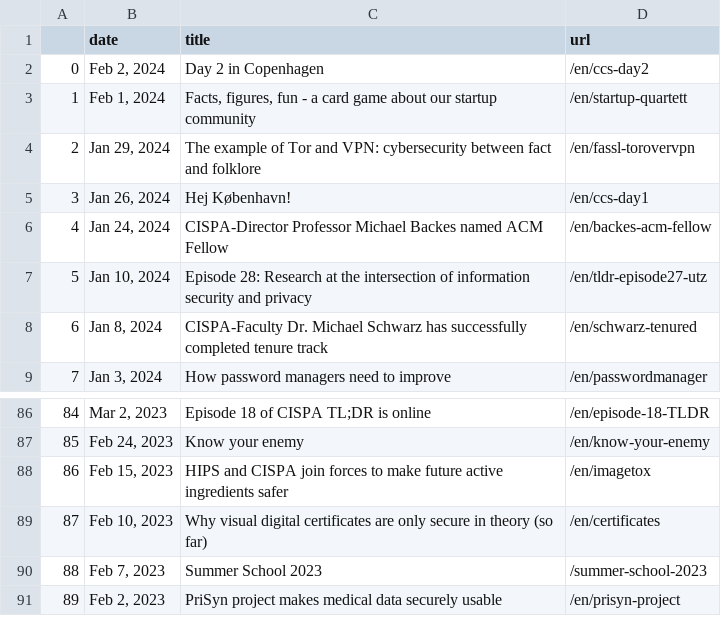
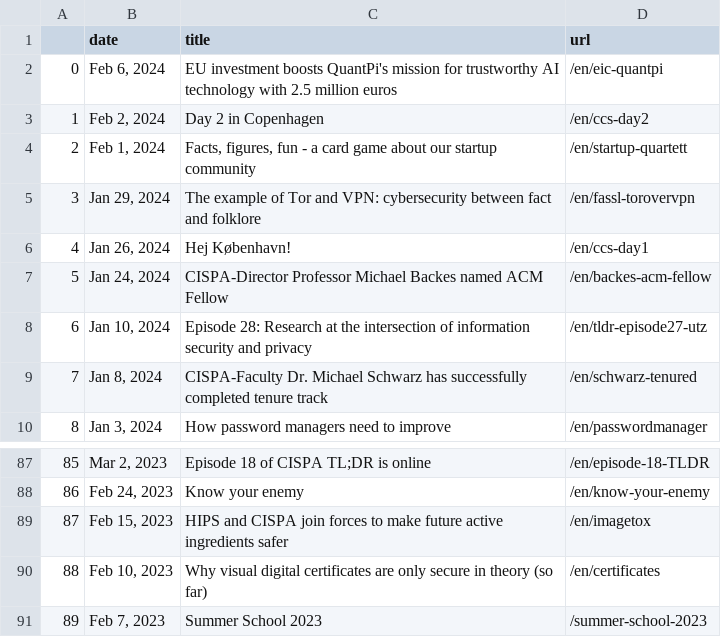
Before and after one commit to gbolduan/data_harvest, a CSV file: scraped_news.csv, drawn as a sheet; only a part is shown, gaps mark what is left out; removed rows and columns are numbered as before the commit, all else as after; the diff names each change by its address in the sheet, - before the commit and + after, or states it on an @@ line.

```diff
--- a/scraped_news.csv
+++ b/scraped_news.csv
+row 2: 0 | Feb 6, 2024 | EU investment boosts QuantPi's mission for trustworthy AI technology with 2.5 million euros | /en/eic-quantpi
@@ column A renumbered between rows 3 and 91 @@
-row 91: 89 | Feb 2, 2023 | PriSyn project makes medical data securely usable | /en/prisyn-project
```
